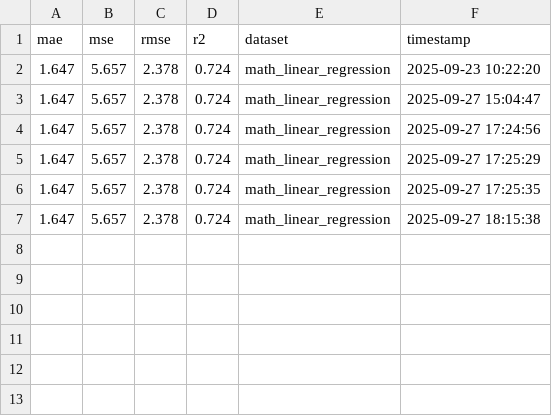
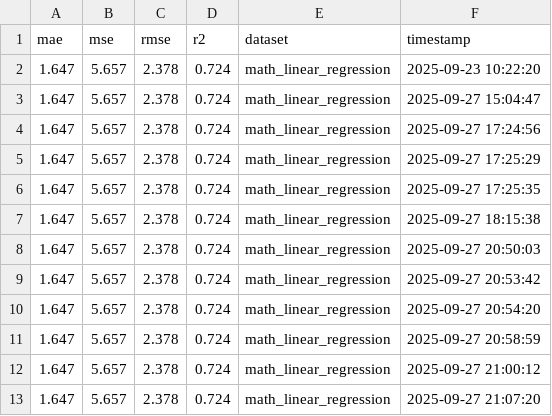
Before and after one commit to BenjaminBatte/student-grade-prediction, a CSV file: results/metrics/metrics_math_linear_regression.csv, drawn as a sheet; the diff names each change by its address in the sheet, - before the commit and + after, or states it on an @@ line.

```diff
--- a/results/metrics/metrics_math_linear_regression.csv
+++ b/results/metrics/metrics_math_linear_regression.csv
+row 8: 1.647 | 5.657 | 2.378 | 0.724 | math_linear_regression | 2025-09-27 20:50:03
+row 9: 1.647 | 5.657 | 2.378 | 0.724 | math_linear_regression | 2025-09-27 20:53:42
+row 10: 1.647 | 5.657 | 2.378 | 0.724 | math_linear_regression | 2025-09-27 20:54:20
+row 11: 1.647 | 5.657 | 2.378 | 0.724 | math_linear_regression | 2025-09-27 20:58:59
+row 12: 1.647 | 5.657 | 2.378 | 0.724 | math_linear_regression | 2025-09-27 21:00:12
+row 13: 1.647 | 5.657 | 2.378 | 0.724 | math_linear_regression | 2025-09-27 21:07:20
```
Also changed, not shown: results/metrics/metrics_math_random_forest.csv, results/metrics/metrics_portuguese_linear_regression.csv, 38 other files.
